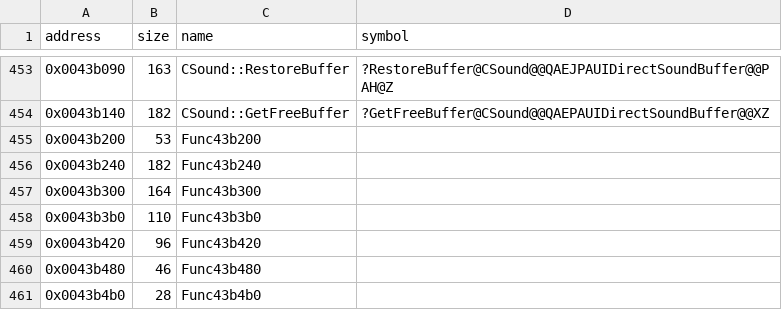
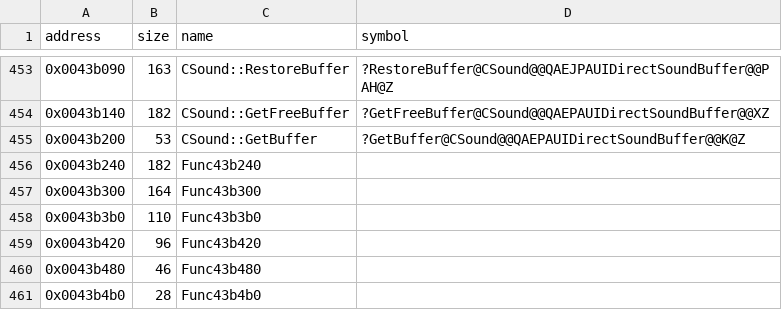
Before and after one commit to Cirno-Labs/th06, a CSV file: config/symbols.csv, drawn as a sheet; only a part is shown, gaps mark what is left out.

Commit message:
Decompile CSound::GetBuffer (0x43b200)

```diff
--- a/config/symbols.csv
+++ b/config/symbols.csv
@@ -454,3 +454,3 @@ address,size,name,symbol
 0x0043b140,182,CSound::GetFreeBuffer,?GetFreeBuffer@CSound@@QAEPAUIDirectSoundBuffer@@XZ
-0x0043b200,53,Func43b200,
+0x0043b200,53,CSound::GetBuffer,?GetBuffer@CSound@@QAEPAUIDirectSoundBuffer@@K@Z
 0x0043b240,182,Func43b240,
```
Also changed, not shown: 3 other files.
